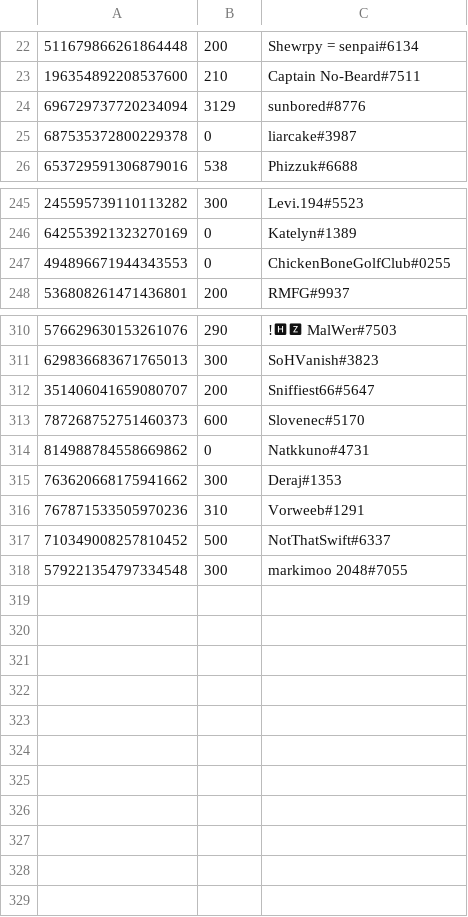
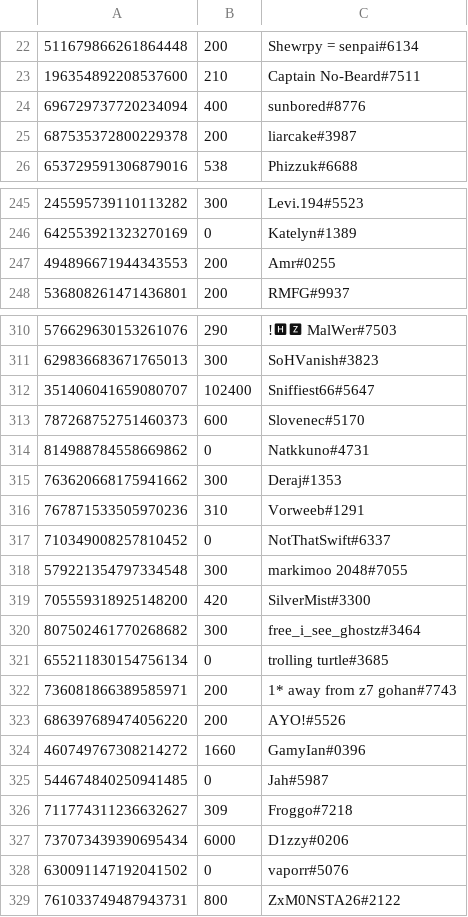
Before and after one commit to LevBernstein/BeardlessBot, a CSV file: resources/money.csv, drawn as a sheet; only a part is shown, gaps mark what is left out; the diff covers the shown part only.

```diff
--- a/resources/money.csv
+++ b/resources/money.csv
@@ -23,4 +23,4 @@
 196354892208537600,210,Captain No-Beard#7511
-696729737720234094,3129,sunbored#8776
-687535372800229378,0,liarcake#3987
+696729737720234094,400,sunbored#8776
+687535372800229378,200,liarcake#3987
 653729591306879016,538,Phizzuk#6688
@@ -246,3 +246,3 @@
 642553921323270169,0,Katelyn#1389
-494896671944343553,0,ChickenBoneGolfClub#0255
+494896671944343553,200,Amr#0255
 536808261471436801,200,RMFG#9937
@@ -311,3 +311,3 @@
 629836683671765013,300,SoHVanish#3823
-351406041659080707,200,Sniffiest66#5647
+351406041659080707,102400,Sniffiest66#5647
 787268752751460373,600,Slovenec#5170
@@ -316,3 +316,14 @@
 767871533505970236,310,Vorweeb#1291
-710349008257810452,500,NotThatSwift#6337
+710349008257810452,0,NotThatSwift#6337
 579221354797334548,300,markimoo 2048#7055
+705559318925148200,420,SilverMist#3300
+807502461770268682,300,free_i_see_ghostz#3464
+655211830154756134,0,trolling turtle#3685
+736081866389585971,200,1* away from z7 gohan#7743
+686397689474056220,200,AYO!#5526
+460749767308214272,1660,GamyIan#0396
+544674840250941485,0,Jah#5987
+711774311236632627,309,Froggo#7218
+737073439390695434,6000,D1zzy#0206
+630091147192041502,0,vaporr#5076
+761033749487943731,800,ZxM0NSTA26#2122
```
Also changed, not shown: 8 edited cells elsewhere in this file, 5 other files.
